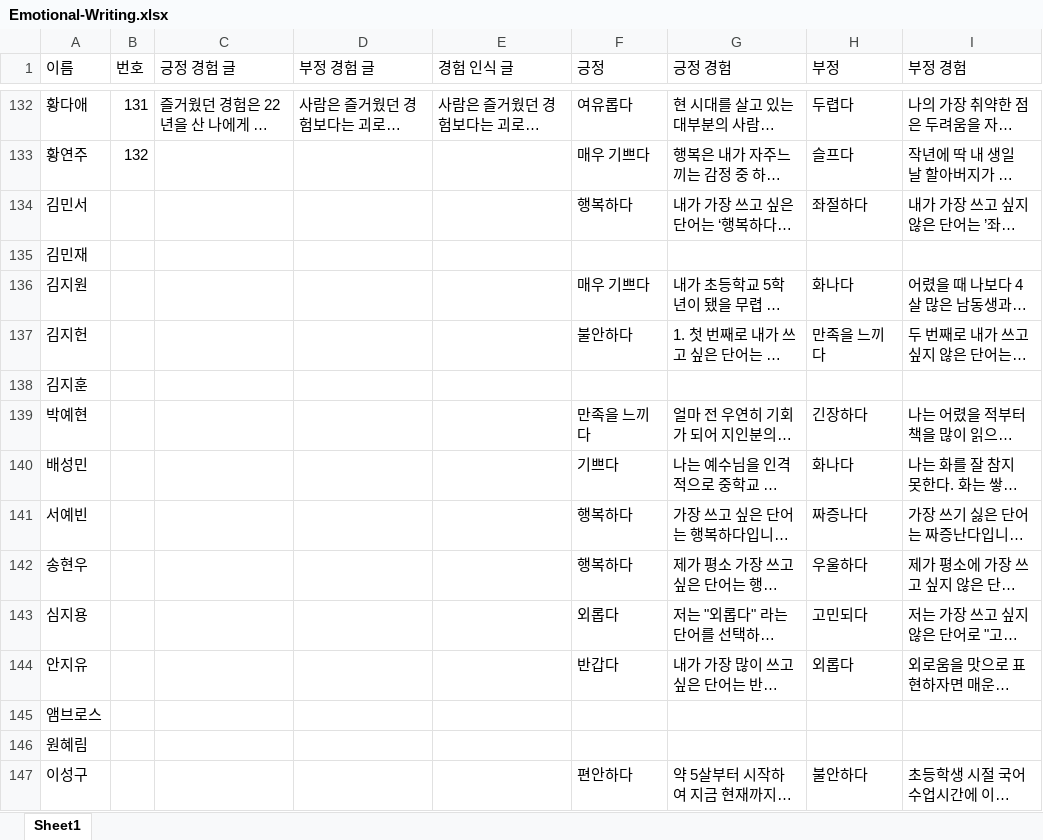
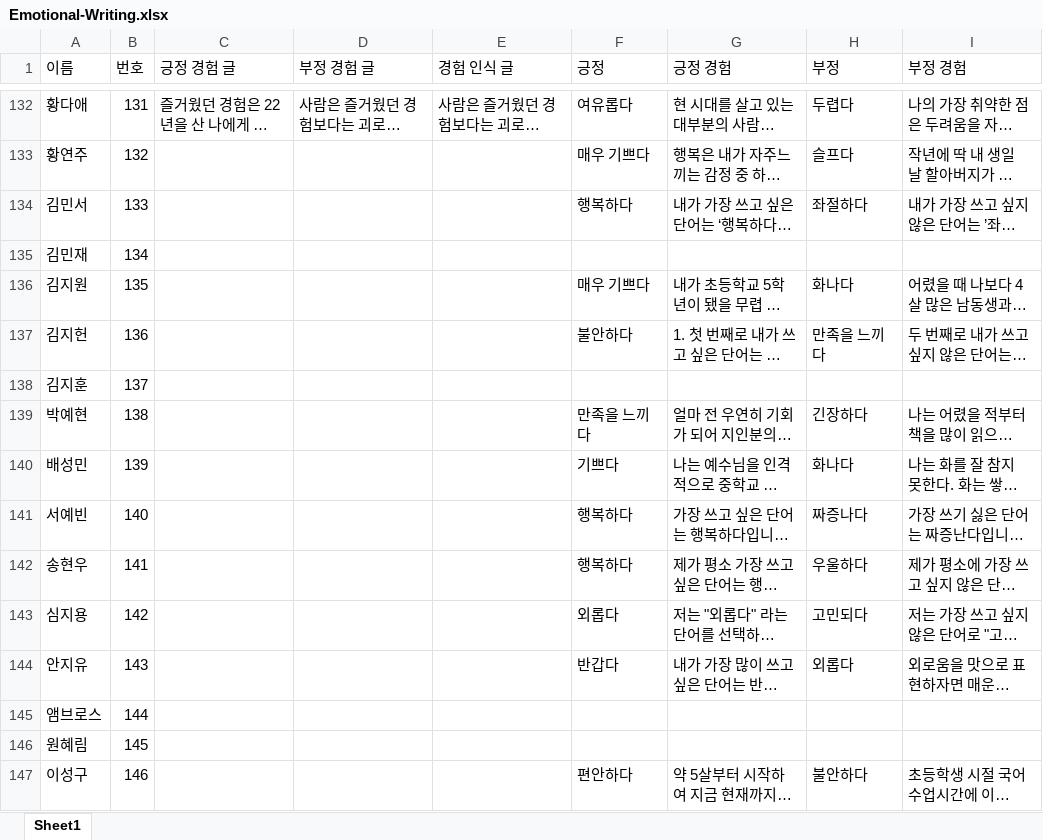
Before and after one commit to chrisjihee/WiseNLU-user, an Excel workbook: data/Emotional-Writing.xlsx, sheet Sheet1, drawn as a sheet; only a part is shown, gaps mark what is left out; long unchanged cells end in …; values as stored, in another font and other column widths than the file's, no borders; the diff covers the shown part only; the diff names each change by its address in the sheet, - before the commit and + after, or states it on an @@ line.

Commit message:
Update Emotional-Writing.xlsx

```diff
--- a/data/Emotional-Writing.xlsx (sheet Sheet1)
+++ b/data/Emotional-Writing.xlsx (sheet Sheet1)
-B134 (번호): (empty)
+B134 (번호): 133
-B135 (번호): (empty)
+B135 (번호): 134
-B136 (번호): (empty)
+B136 (번호): 135
-B137 (번호): (empty)
+B137 (번호): 136
-B138 (번호): (empty)
+B138 (번호): 137
-B139 (번호): (empty)
+B139 (번호): 138
-B140 (번호): (empty)
+B140 (번호): 139
-B141 (번호): (empty)
+B141 (번호): 140
-B142 (번호): (empty)
+B142 (번호): 141
-B143 (번호): (empty)
+B143 (번호): 142
-B144 (번호): (empty)
+B144 (번호): 143
-B145 (번호): (empty)
+B145 (번호): 144
-B146 (번호): (empty)
+B146 (번호): 145
-B147 (번호): (empty)
+B147 (번호): 146
```
Also changed, not shown: 65 edited cells elsewhere in this sheet.
